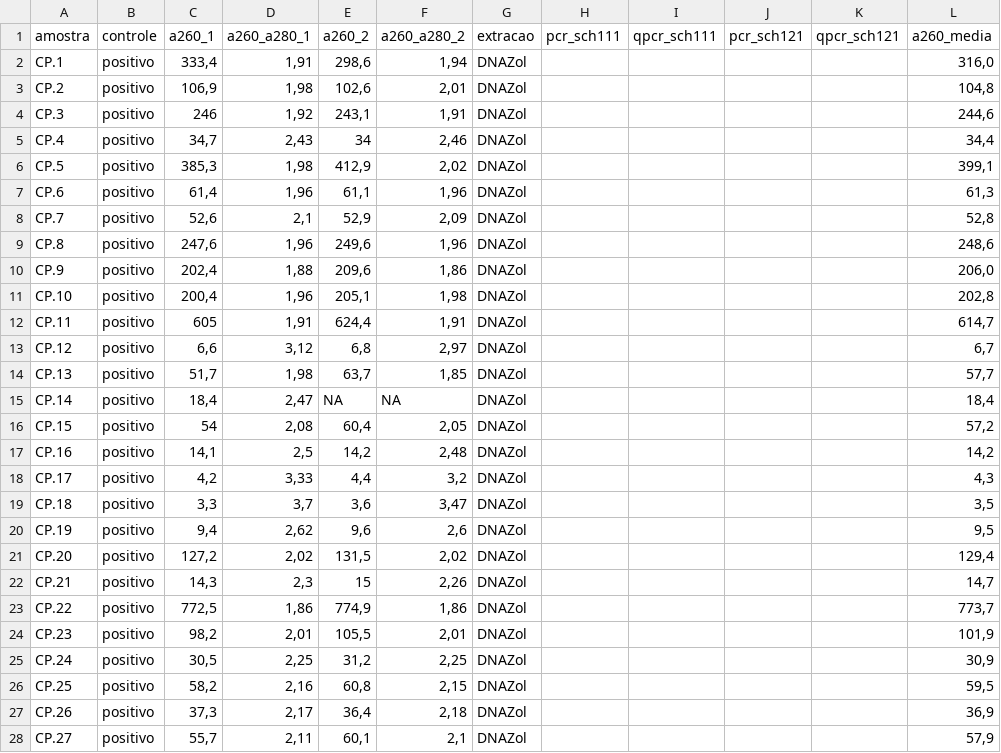
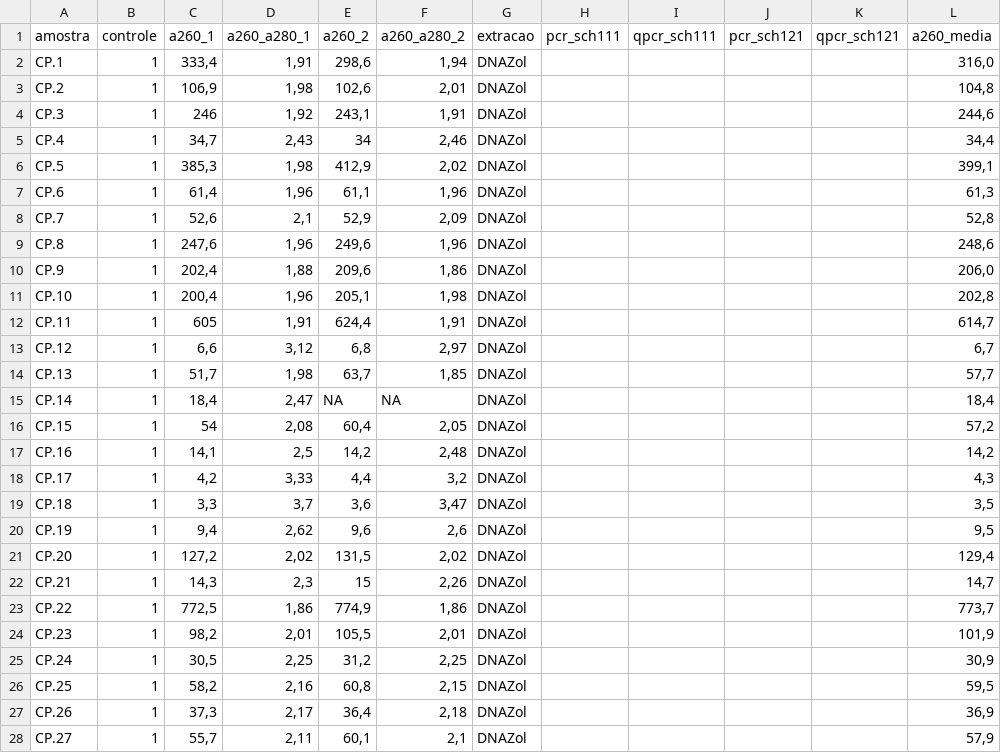
Before and after one commit to lkalabric/r_analysis, a CSV file: datasets/dados_curvaROC.csv, drawn as a sheet; only a part is shown; the diff covers the shown part only; the diff names each change by its address in the sheet, - before the commit and + after, or states it on an @@ line.

```diff
--- a/datasets/dados_curvaROC.csv
+++ b/datasets/dados_curvaROC.csv
-B2:B28 (controle): positivo
+B2:B28 (controle): 1
```
Also changed, not shown: 36 edited cells elsewhere in this file, 1 other file.
